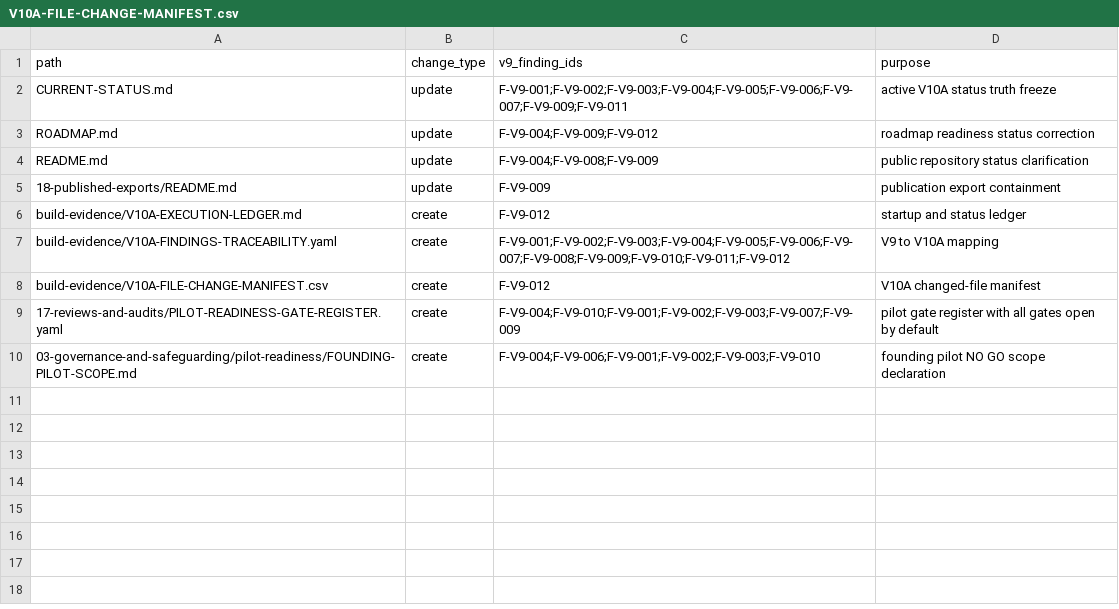
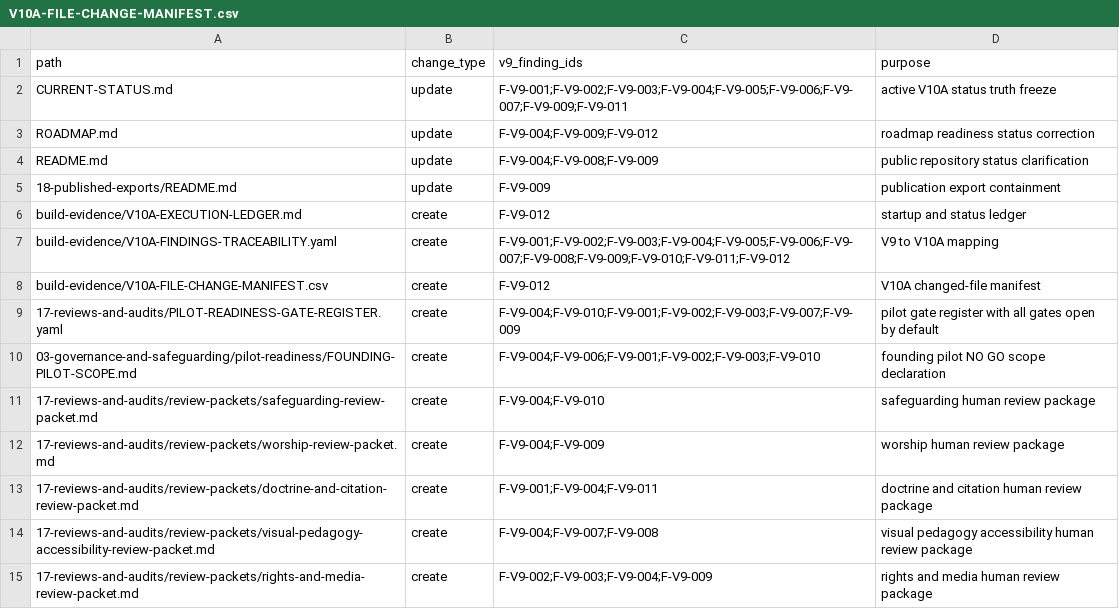
Before and after one commit to swap2you/kutumba-family-program, a CSV file: build-evidence/V10A-FILE-CHANGE-MANIFEST.csv, drawn as a sheet; the diff names each change by its address in the sheet, - before the commit and + after, or states it on an @@ line.

Commit message:
docs: add safeguarding worship doctrine visual and rights review packets

```diff
--- a/build-evidence/V10A-FILE-CHANGE-MANIFEST.csv
+++ b/build-evidence/V10A-FILE-CHANGE-MANIFEST.csv
+row 11: 17-reviews-and-audits/review-packets/safeguarding-review-packet.md | create | F-V9-004;F-V9-010 | safeguarding human review package
+row 12: 17-reviews-and-audits/review-packets/worship-review-packet.md | create | F-V9-004;F-V9-009 | worship human review package
+row 13: 17-reviews-and-audits/review-packets/doctrine-and-citation-review-packet.md | create | F-V9-001;F-V9-004;F-V9-011 | doctrine and citation human review package
+row 14: 17-reviews-and-audits/review-packets/visual-pedagogy-accessibility-review-packet.md | create | F-V9-004;F-V9-007;F-V9-008 | visual pedagogy accessibility human review package
+row 15: 17-reviews-and-audits/review-packets/rights-and-media-review-packet.md | create | F-V9-002;F-V9-003;F-V9-004;F-V9-009 | rights and media human review package
```
Also changed, not shown: 5 other files.
